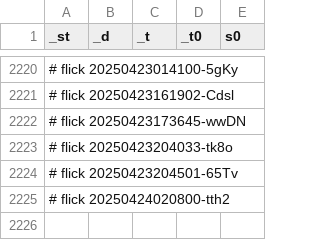
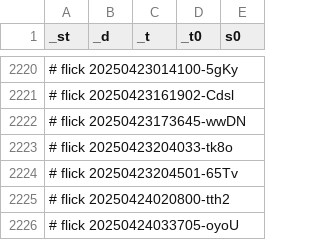
Before and after one commit to abikesa/manhattan, a CSV file: kitabo/ensi/nis/App/assets/csv/sinfo.csv, drawn as a sheet; only a part is shown, gaps mark what is left out.

Commit message:
kitabo/ensi/nis/App/assets/csv/sinfo.csv

```diff
--- a/kitabo/ensi/nis/App/assets/csv/sinfo.csv
+++ b/kitabo/ensi/nis/App/assets/csv/sinfo.csv
@@ -2225 +2225,2 @@ _st,_d,_t,_t0,s0
 # flick 20250424020800-tth2
+# flick 20250424033705-oyoU
```
